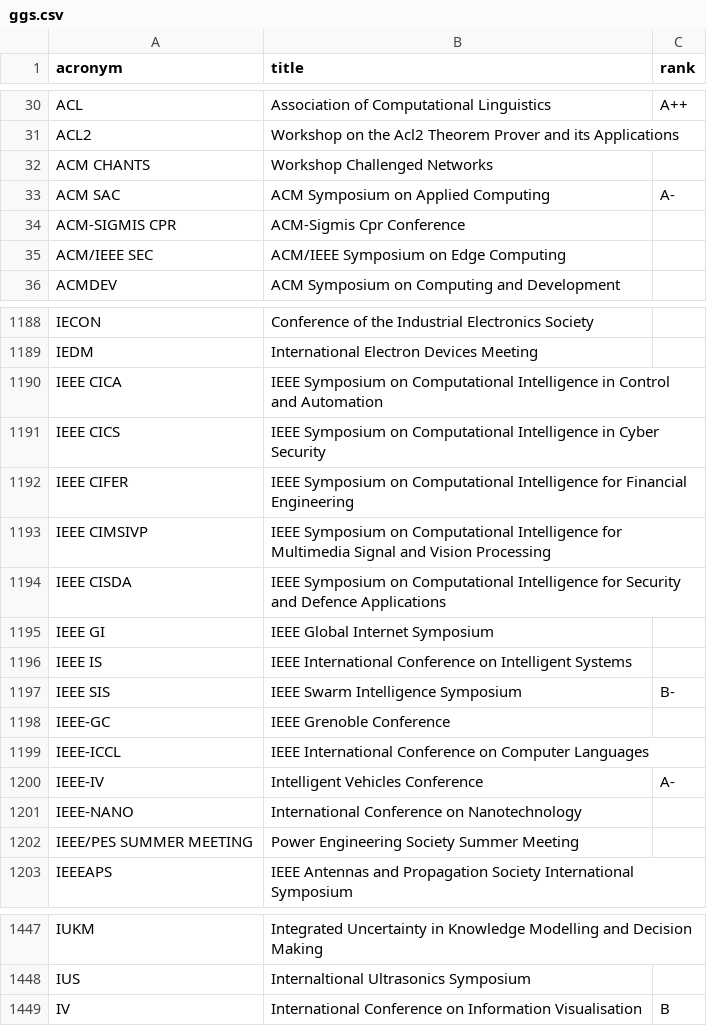
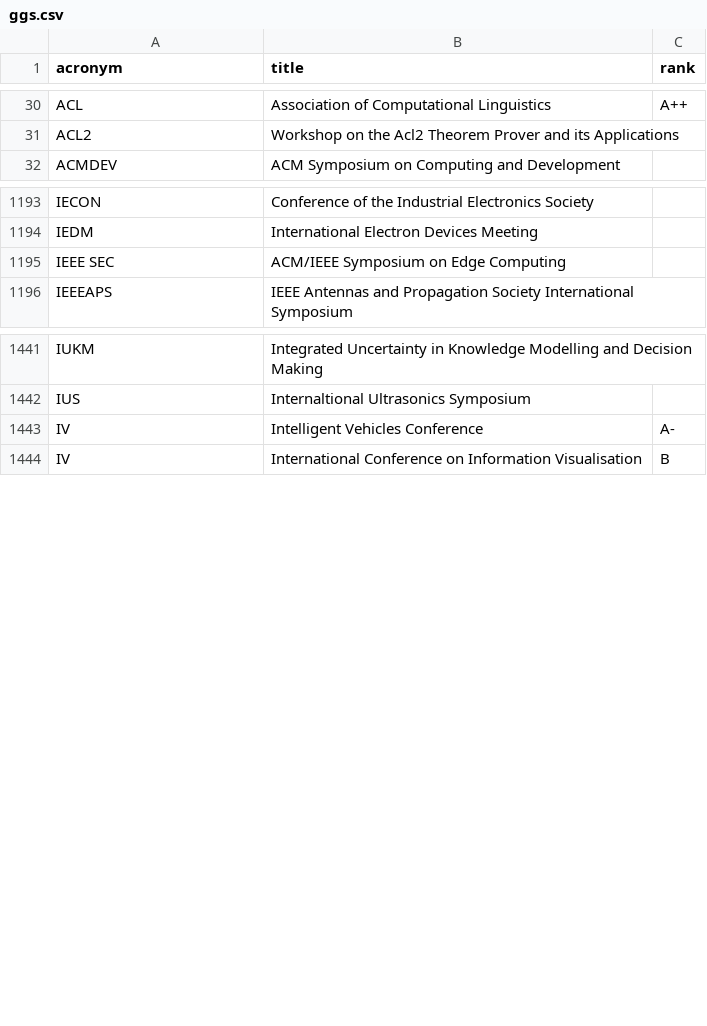
Before and after one commit to lucjaulmes/cfp-timeline, a CSV file: ggs.csv, drawn as a sheet; only a part is shown, gaps mark what is left out; removed rows and columns are numbered as before the commit, all else as after; the diff covers the shown part only; the diff names each change by its address in the sheet, - before the commit and + after, or states it on an @@ line.

```diff
--- a/ggs.csv
+++ b/ggs.csv
-row 32: ACM CHANTS | Workshop Challenged Networks
-row 33: ACM SAC | ACM Symposium on Applied Computing | A-
-row 34: ACM-SIGMIS CPR | ACM-Sigmis Cpr Conference
-row 35: ACM/IEEE SEC | ACM/IEEE Symposium on Edge Computing
-row 1190: IEEE CICA | IEEE Symposium on Computational Intelligence in Control and Automation
-row 1191: IEEE CICS | IEEE Symposium on Computational Intelligence in Cyber Security
-row 1192: IEEE CIFER | IEEE Symposium on Computational Intelligence for Financial Engineering
-row 1193: IEEE CIMSIVP | IEEE Symposium on Computational Intelligence for Multimedia Signal and Vision Processing
-row 1194: IEEE CISDA | IEEE Symposium on Computational Intelligence for Security and Defence Applications
-row 1195: IEEE GI | IEEE Global Internet Symposium
-row 1196: IEEE IS | IEEE International Conference on Intelligent Systems
-row 1197: IEEE SIS | IEEE Swarm Intelligence Symposium | B-
-row 1198: IEEE-GC | IEEE Grenoble Conference
-row 1199: IEEE-ICCL | IEEE International Conference on Computer Languages
-row 1200: IEEE-IV | Intelligent Vehicles Conference | A-
-row 1201: IEEE-NANO | International Conference on Nanotechnology
-row 1202: IEEE/PES SUMMER MEETING | Power Engineering Society Summer Meeting
+row 1195: IEEE SEC | ACM/IEEE Symposium on Edge Computing
+row 1443: IV | Intelligent Vehicles Conference | A-
```
Also changed, not shown: 15 added rows elsewhere in this file, core.csv, 4 other files.
